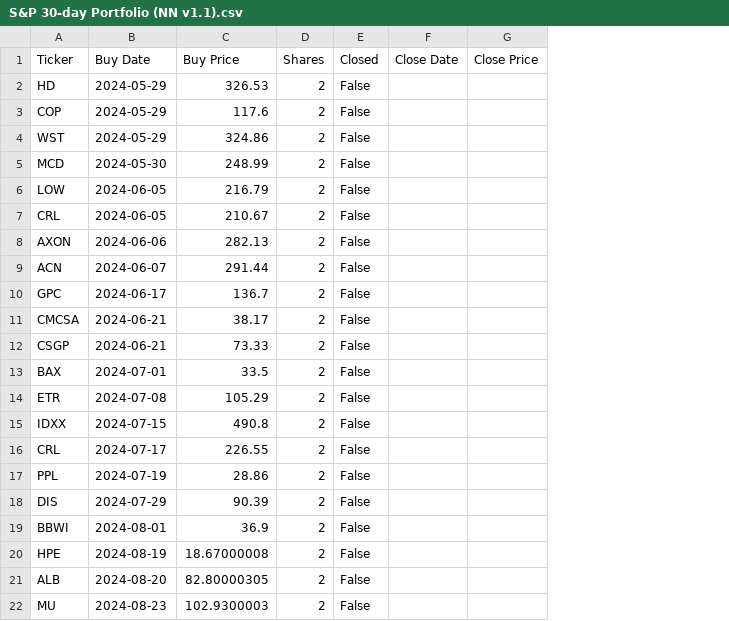
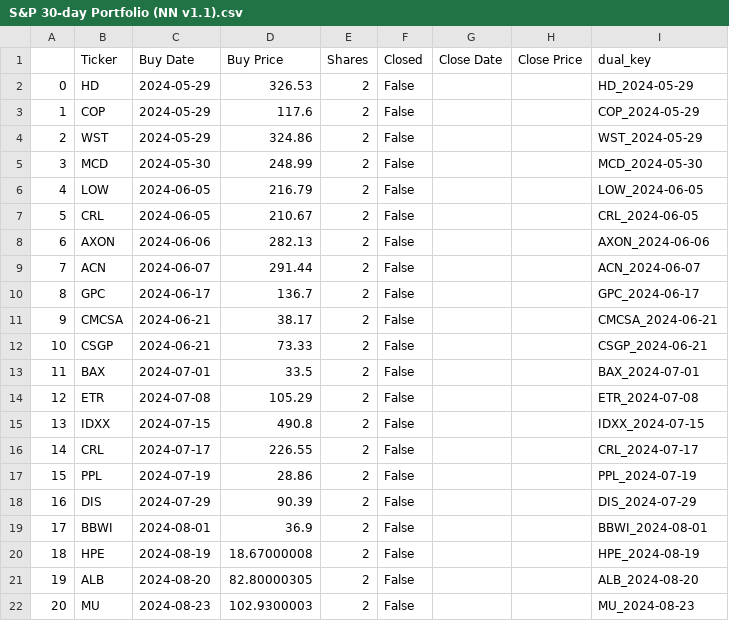
Before and after one commit to StatisticianOne/KPDash, a CSV file: data/S&P 30-day Portfolio (NN v1.1).csv, drawn as a sheet; the diff names each change by its address in the sheet, - before the commit and + after, or states it on an @@ line.

Commit message:
updated portfolio with dual-key identifier

```diff
--- a/data/S&P 30-day Portfolio (NN v1.1).csv
+++ b/data/S&P 30-day Portfolio (NN v1.1).csv
+column A, rows 2-22: 0 | 1 | 2 | 3 | 4 | 5 | 6 | 7 | 8 | 9 | 10 | 11 | 12 | 13 | 14 | 15 | 16 | 17 | 18 | 19 | 20
+column I (dual_key), rows 2-22: HD_2024-05-29 | COP_2024-05-29 | WST_2024-05-29 | MCD_2024-05-30 | LOW_2024-06-05 | CRL_2024-06-05 | AXON_2024-06-06 | ACN_2024-06-07 | GPC_2024-06-17 | CMCSA_2024-06-21 | CSGP_2024-06-21 | BAX_2024-07-01 | ETR_2024-07-08 | IDXX_2024-07-15 | CRL_2024-07-17 | PPL_2024-07-19 | DIS_2024-07-29 | BBWI_2024-08-01 | HPE_2024-08-19 | ALB_2024-08-20 | MU_2024-08-23
```
